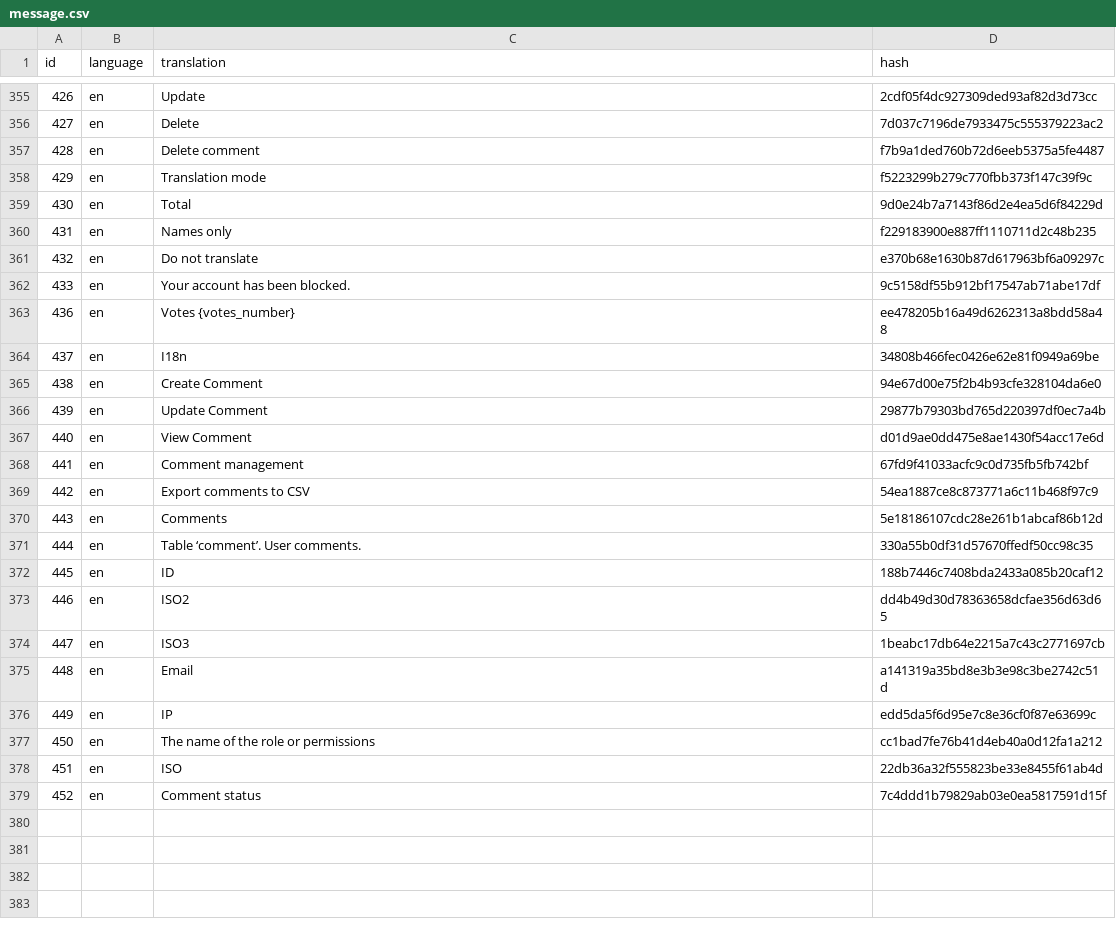
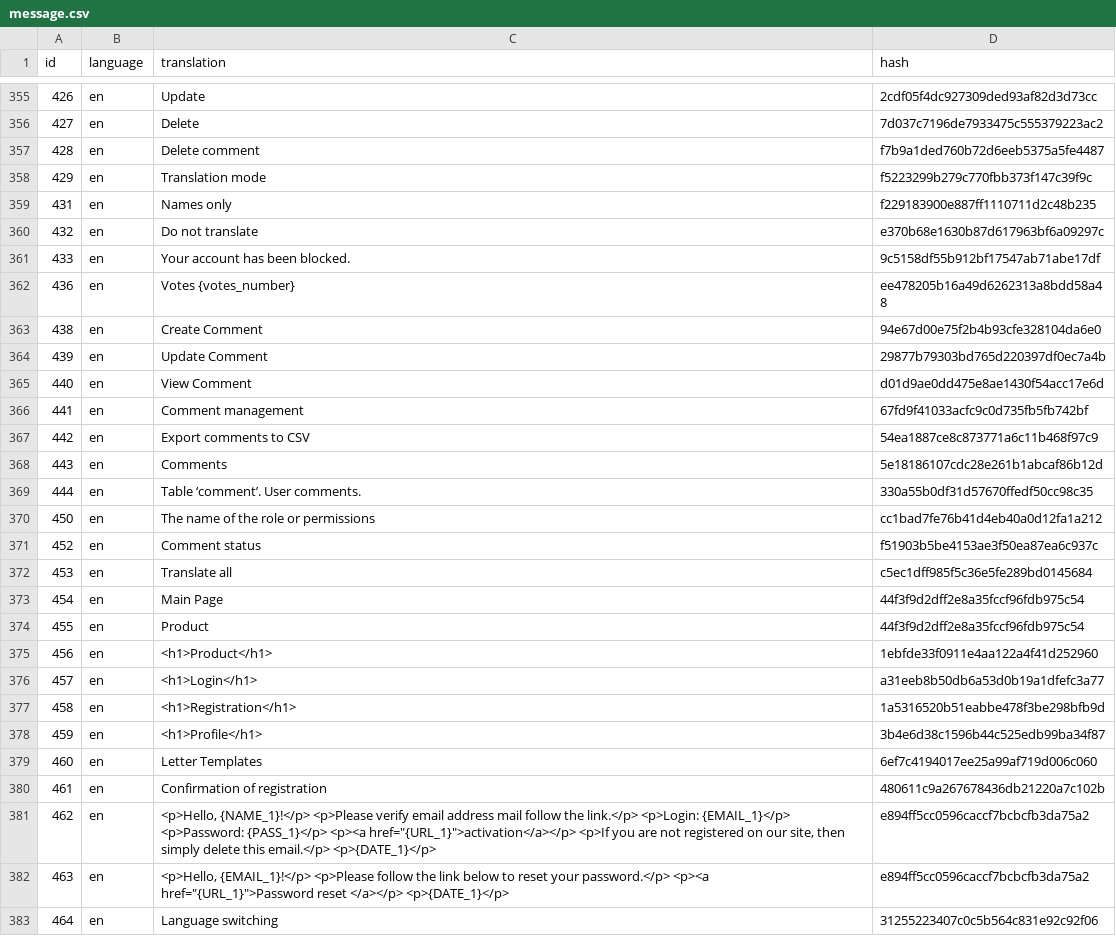
Before and after one commit to phpnt/yii2-cms, a CSV file: console/migrations/csv/message.csv, drawn as a sheet; only a part is shown, gaps mark what is left out.

```diff
--- a/console/migrations/csv/message.csv
+++ b/console/migrations/csv/message.csv
@@ -360,3 +360,2 @@ id;language;translation;hash
 429;en;"Translation mode";f5223299b279c770fbb373f147c39f9c
-430;en;Total;9d0e24b7a7143f86d2e4ea5d6f84229d
 431;en;"Names only";f229183900e887ff1110711d2c48b235
@@ -365,3 +364,2 @@ id;language;translation;hash
 436;en;"Votes {votes_number}";ee478205b16a49d6262313a8bdd58a48
-437;en;I18n;34808b466fec0426e62e81f0949a69be
 438;en;"Create Comment";94e67d00e75f2b4b93cfe328104da6e0
@@ -373,12 +371,15 @@ id;language;translation;hash
 444;en;"Table ‘comment’. User comments.";330a55b0df31d57670ffedf50cc98c35
-445;en;ID;188b7446c7408bda2433a085b20caf12
-446;en;ISO2;dd4b49d30d78363658dcfae356d63d65
-447;en;"	
-ISO3";1beabc17db64e2215a7c43c2771697cb
-448;en;"	
-Email";a141319a35bd8e3b3e98c3be2742c51d
-449;en;IP;edd5da5f6d95e7c8e36cf0f87e63699c
 450;en;"The name of the role or permissions";cc1bad7fe76b41d4eb40a0d12fa1a212
-451;en;"	
-ISO";22db36a32f555823be33e8455f61ab4d
-452;en;"Comment status";7c4ddd1b79829ab03e0ea5817591d15f
+452;en;"Comment status";f51903b5be4153ae3f50ea87ea6c937c
+453;en;"Translate all";c5ec1dff985f5c36e5fe289bd0145684
+454;en;"Main Page";44f3f9d2dff2e8a35fccf96fdb975c54
+455;en;Product;44f3f9d2dff2e8a35fccf96fdb975c54
+456;en;<h1>Product</h1>;1ebfde33f0911e4aa122a4f41d252960
+457;en;<h1>Login</h1>;a31eeb8b50db6a53d0b19a1dfefc3a77
+458;en;<h1>Registration</h1>;1a5316520b51eabbe478f3be298bfb9d
+459;en;<h1>Profile</h1>;3b4e6d38c1596b44c525edb99ba34f87
+460;en;"Letter Templates";6ef7c4194017ee25a99af719d006c060
+461;en;"Confirmation of registration";480611c9a267678436db21220a7c102b
+462;en;"<p>Hello, {NAME_1}!</p> <p>Please verify email address mail follow the link.</p> <p>Login: {EMAIL_1}</p> <p>Password: {PASS_1}</p> <p><a href=""{URL_1}"">activation</a></p> <p>If you are not registered on our site, then simply delete this email.</p> <p>{DATE_1}</p>";e894ff5cc0596caccf7bcbcfb3da75a2
+463;en;"<p>Hello, {EMAIL_1}!</p> <p>Please follow the link below to reset your password.</p> <p><a href=""{URL_1}"">Password reset </a></p> <p>{DATE_1}</p>";e894ff5cc0596caccf7bcbcfb3da75a2
+464;en;"Language switching";31255223407c0c5b564c831e92c92f06
```
Also changed, not shown: console/migrations/csv/source_message.csv, console/migrations/csv/visit.csv, 1 other file.
